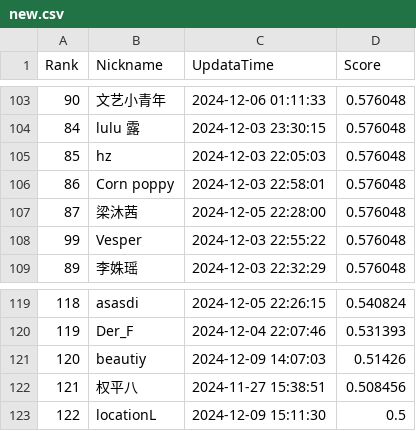
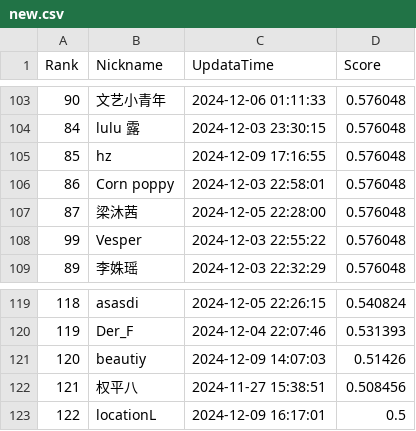
Before and after one commit to LevenKoko/SWUFE_CreditScoring_Crawler, a CSV file: new.csv, drawn as a sheet; only a part is shown, gaps mark what is left out; the diff covers the shown part only.

```diff
--- a/new.csv
+++ b/new.csv
@@ -104,3 +104,3 @@ Rank,Nickname,UpdataTime,Score
 84,lulu 露,2024-12-03 23:30:15,0.576048
-85,hz,2024-12-03 22:05:03,0.576048
+85,hz,2024-12-09 17:16:55,0.576048
 86,Corn poppy,2024-12-03 22:58:01,0.576048
@@ -122,2 +122,2 @@ Rank,Nickname,UpdataTime,Score
 121,权平八,2024-11-27 15:38:51,0.508456
-122,locationL,2024-12-09 15:11:30,0.5
+122,locationL,2024-12-09 16:17:01,0.5
```
Also changed, not shown: 3 added rows, 3 removed rows and 1 edited cell elsewhere in this file, 4 other files.
